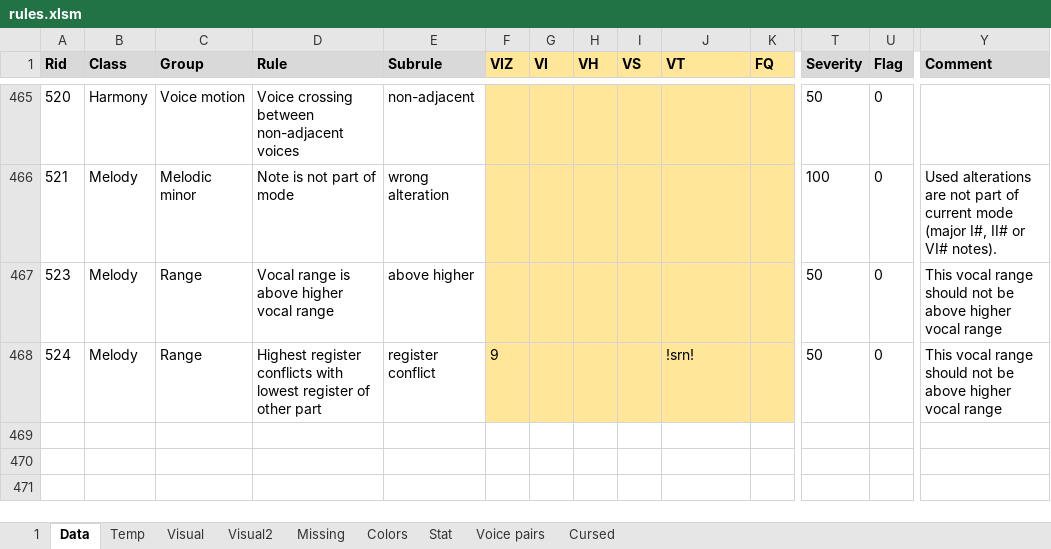
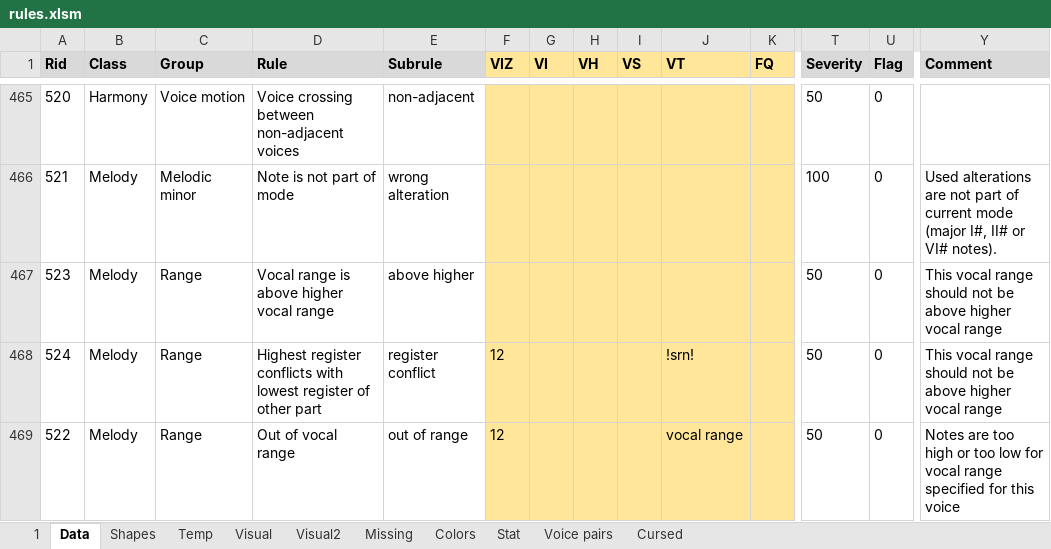
Before and after one commit to Dpst94/MGen, an Excel workbook: MGen/configs/rules2/rules.xlsm, sheet Data, drawn as a sheet; only a part is shown, gaps mark what is left out; values as stored, in another font and other column widths than the file's, no borders; charts and pictures not drawn; rows hold the shown columns only; the diff names each change by its address in the sheet, - before the commit and + after, or states it on an @@ line.

Commit message:
Ca3: Instead of ignoring cp with voice going out of range, map it to closest range and show out of range mistake #2365

```diff
--- a/MGen/configs/rules2/rules.xlsm (sheet Data)
+++ b/MGen/configs/rules2/rules.xlsm (sheet Data)
+sheet tab: Shapes
-F468 (VIZ): 9
+F468 (VIZ): 12
+row 469: 522 | Melody | Range | Out of vocal range | out of range | 12 |  |  |  | vocal range |  | 50 | 0 | Notes are too high or too low for vocal range specified for this voice
```
Also changed, not shown: sheet 1, sheet Missing, 5 other files.
